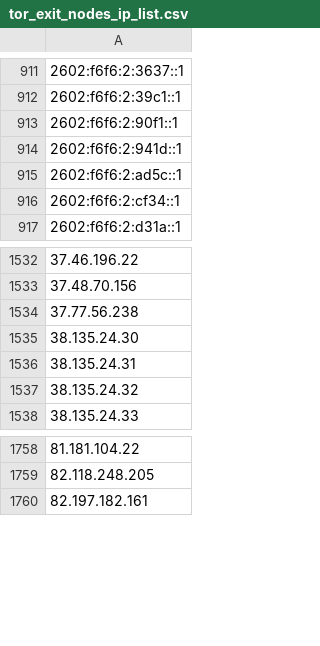
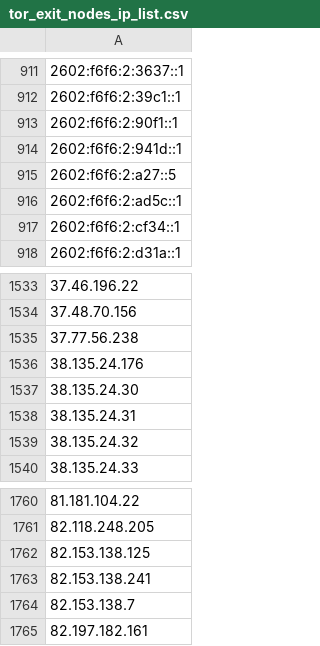
Before and after one commit to Pirate-Programmer/urlying, a CSV file: datasets/vpn_ips/tor_exit_nodes_ip_list.csv, drawn as a sheet; only a part is shown, gaps mark what is left out; the diff names each change by its address in the sheet, - before the commit and + after, or states it on an @@ line.

```diff
--- a/datasets/vpn_ips/tor_exit_nodes_ip_list.csv
+++ b/datasets/vpn_ips/tor_exit_nodes_ip_list.csv
+row 915: 2602:f6f6:2:a27::5
+row 1536: 38.135.24.176
+row 1762: 82.153.138.125
+row 1763: 82.153.138.241
+row 1764: 82.153.138.7
```
Also changed, not shown: datasets/vpn_ips/surfshark_vpn_ip_list.csv, datasets/vpn_ips/tor_guard_nodes_ip_list.csv, 17 other files.
